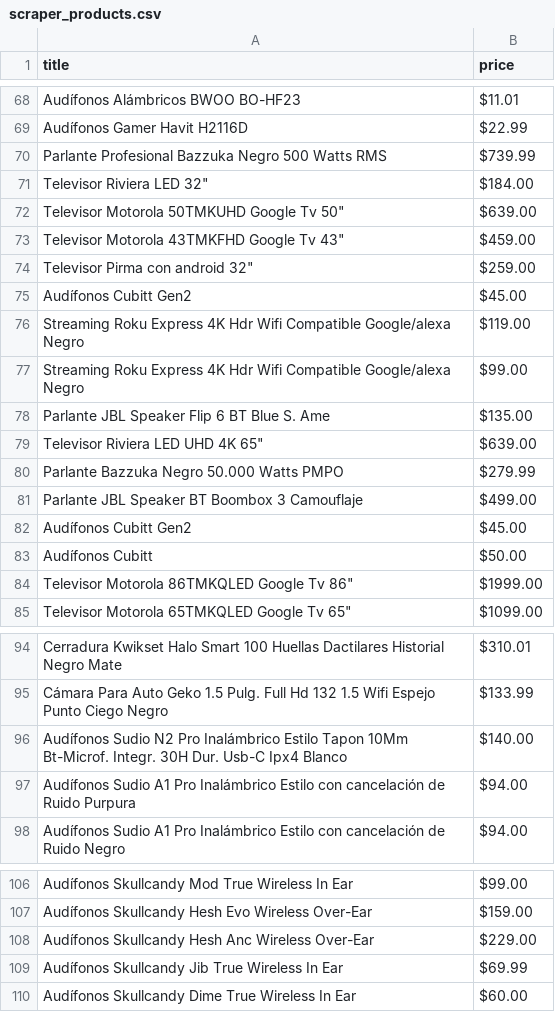
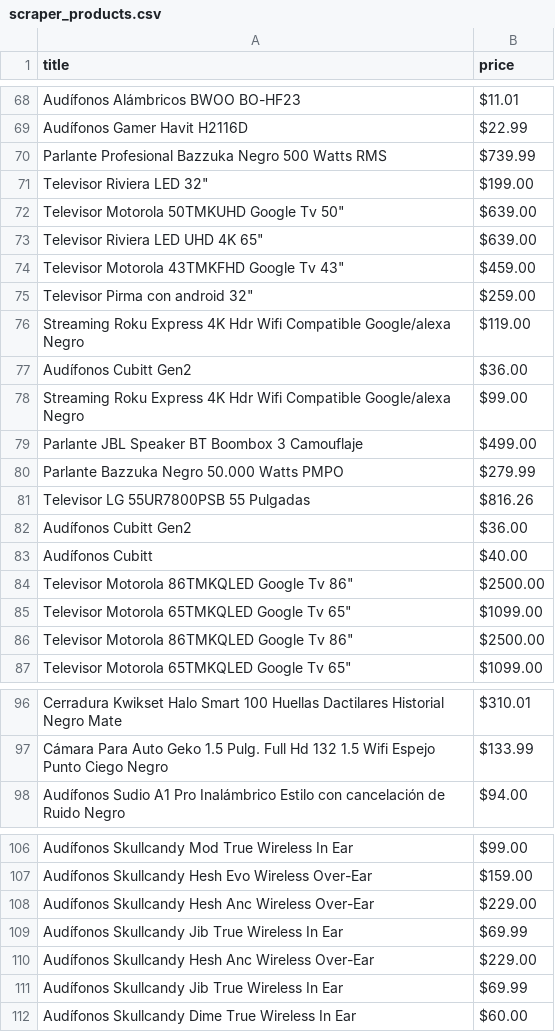
Before and after one commit to StefPanchana/e-commerce_analyst, a CSV file: data/raw/scraper_products.csv, drawn as a sheet; only a part is shown, gaps mark what is left out; the diff covers the shown part only.

```diff
--- a/data/raw/scraper_products.csv
+++ b/data/raw/scraper_products.csv
@@ -70,16 +70,18 @@ Audífonos Gamer Havit H2116D,$22.99
 Parlante Profesional Bazzuka Negro 500 Watts RMS,$739.99
-"Televisor Riviera LED 32""",$184.00
+"Televisor Riviera LED 32""",$199.00
 "Televisor Motorola 50TMKUHD Google Tv 50""",$639.00
+"Televisor Riviera LED UHD 4K 65""",$639.00
 "Televisor Motorola 43TMKFHD Google Tv 43""",$459.00
 "Televisor Pirma con android 32""",$259.00
-Audífonos Cubitt Gen2,$45.00
 Streaming Roku Express 4K Hdr Wifi Compatible Google/alexa Negro,$119.00
+Audífonos Cubitt Gen2,$36.00
 Streaming Roku Express 4K Hdr Wifi  Compatible Google/alexa Negro,$99.00
-Parlante JBL Speaker Flip 6 BT Blue S. Ame,$135.00
-"Televisor Riviera LED UHD 4K 65""",$639.00
+Parlante JBL Speaker BT Boombox 3 Camouflaje,$499.00
 Parlante Bazzuka Negro 50.000 Watts PMPO,$279.99
-Parlante JBL Speaker BT Boombox 3 Camouflaje,$499.00
-Audífonos Cubitt Gen2,$45.00
-Audífonos Cubitt,$50.00
-"Televisor Motorola 86TMKQLED Google Tv 86""",$1999.00
+Televisor LG 55UR7800PSB 55 Pulgadas,$816.26
+Audífonos Cubitt Gen2,$36.00
+Audífonos Cubitt,$40.00
+"Televisor Motorola 86TMKQLED Google Tv 86""",$2500.00
+"Televisor Motorola 65TMKQLED Google Tv 65""",$1099.00
+"Televisor Motorola 86TMKQLED Google Tv 86""",$2500.00
 "Televisor Motorola 65TMKQLED Google Tv 65""",$1099.00
@@ -95,4 +97,2 @@ Cerradura Kwikset Halo Smart 100 Huellas Dactilares Historial Negro Mate,$310.01
 Cámara Para Auto Geko 1.5 Pulg. Full Hd 132 1.5 Wifi Espejo Punto Ciego Negro,$133.99
-Audífonos Sudio N2 Pro Inalámbrico Estilo Tapon 10Mm Bt-Microf. Integr. 30H Dur. Usb-C Ipx4 Blanco,$140.00
-Audífonos Sudio A1 Pro Inalámbrico Estilo con cancelación de Ruido Purpura,$94.00
 Audífonos Sudio A1 Pro Inalámbrico Estilo con cancelación de Ruido Negro,$94.00
@@ -107,2 +107,4 @@ Audífonos Skullcandy Mod True Wireless In Ear,$99.00
 Audífonos Skullcandy Hesh Evo Wireless Over-Ear,$159.00
+Audífonos Skullcandy Hesh Anc Wireless Over-Ear,$229.00
+Audífonos Skullcandy Jib True Wireless In Ear,$69.99
 Audífonos Skullcandy Hesh Anc Wireless Over-Ear,$229.00
```
Also changed, not shown: 1 added row, 1 removed row and 2 moved rows elsewhere in this file, data/processed/cleaned_products.csv, 9 other files.
